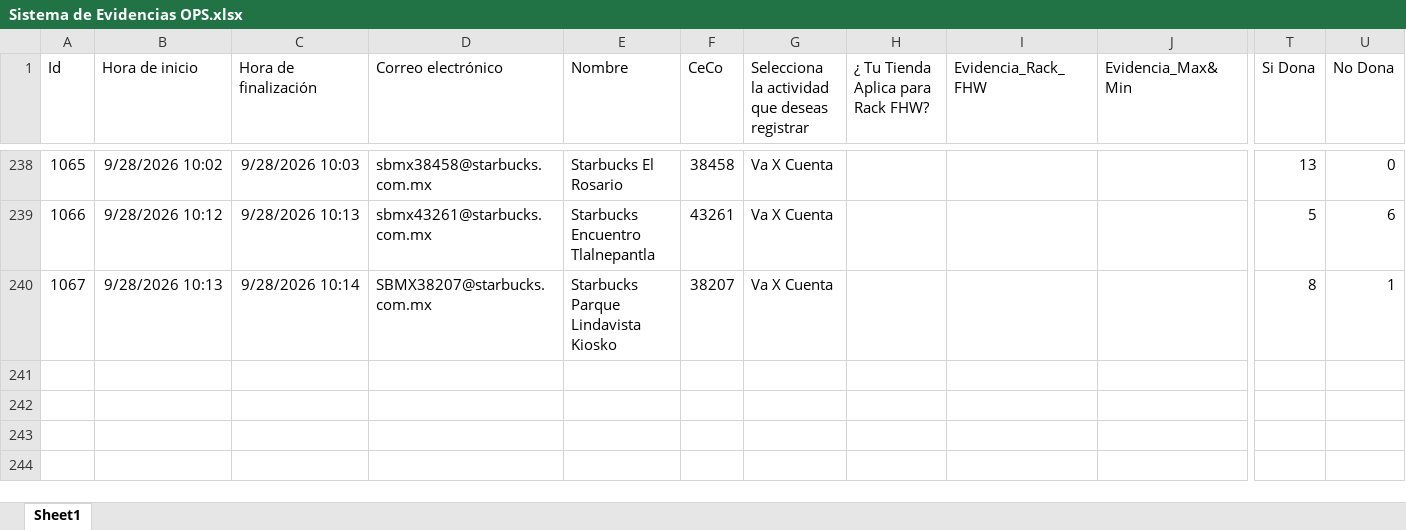
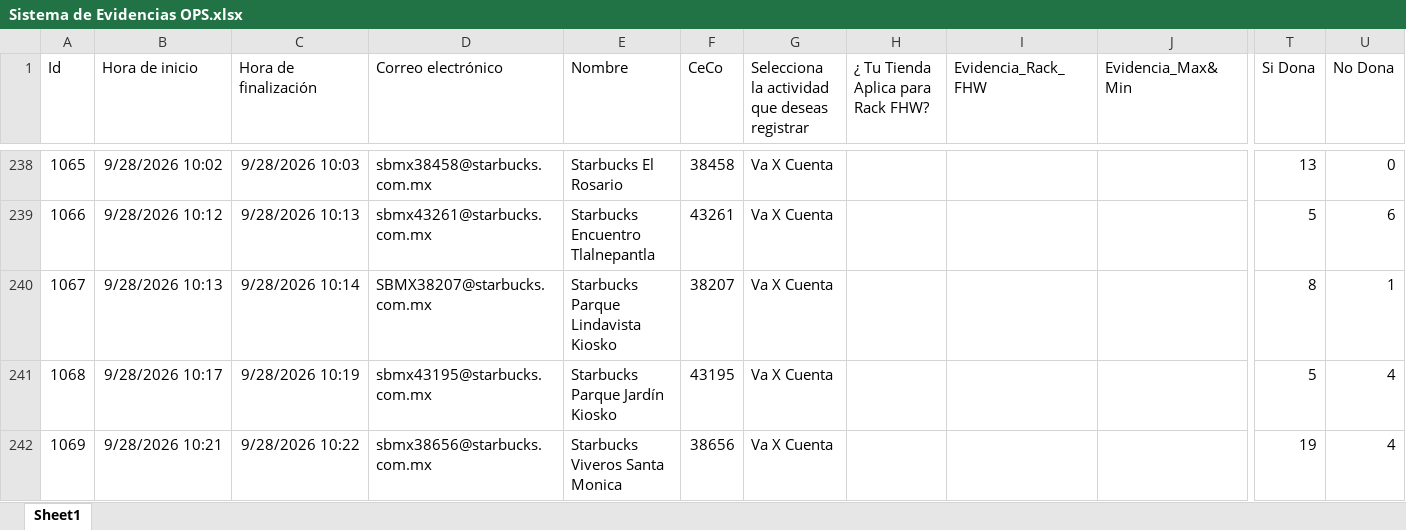
Before and after one commit to sbx-mex/Sistemas_Evidencias_Ops, an Excel workbook: cms/Sistema de Evidencias OPS.xlsx, sheet Sheet1, drawn as a sheet; only a part is shown, gaps mark what is left out; values as stored, in another font and other column widths than the file's, no borders; table styles not drawn; rows hold the shown columns only; the diff covers the shown part only; the diff names each change by its address in the sheet, - before the commit and + after, or states it on an @@ line.

Commit message:
Add files via upload

```diff
--- a/cms/Sistema de Evidencias OPS.xlsx (sheet Sheet1)
+++ b/cms/Sistema de Evidencias OPS.xlsx (sheet Sheet1)
+row 241: 1068 | 9/28/2026 10:17 | 9/28/2026 10:19 | sbmx43195@starbucks.com.mx | Starbucks Parque Jardín Kiosko | 43195 | Va X Cuenta |  |  |  | 5 | 4
+row 242: 1069 | 9/28/2026 10:21 | 9/28/2026 10:22 | sbmx38656@starbucks.com.mx | Starbucks Viveros Santa Monica | 38656 | Va X Cuenta |  |  |  | 19 | 4
```
Also changed, not shown: 1 added row elsewhere in this sheet.
